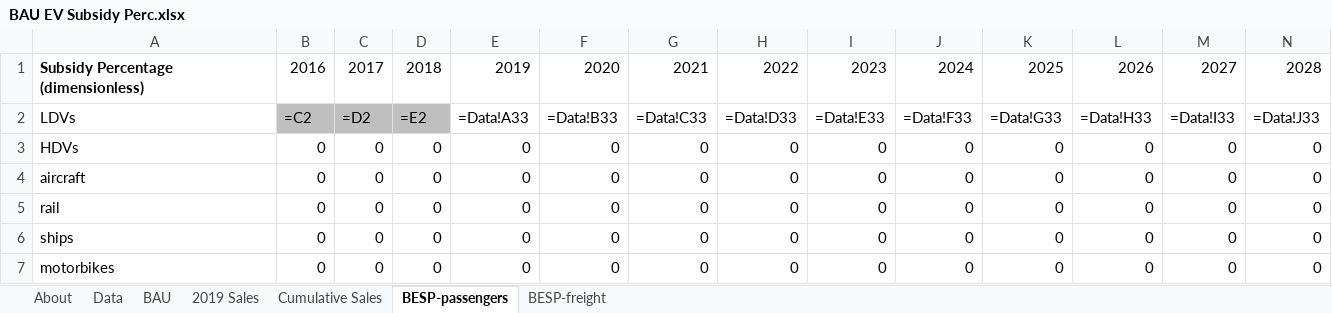
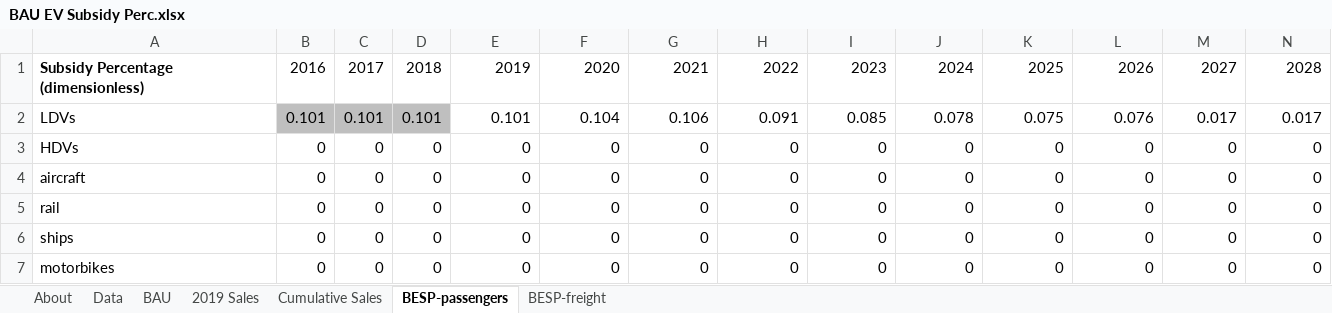
Before and after one commit to EnergyInnovation/eps-delaware, an Excel workbook: InputData/trans/BESP/BAU EV Subsidy Perc.xlsx, sheet BESP-passengers, drawn as a sheet; only a part is shown; values as stored, in another font and other column widths than the file's, no borders; formulas without a stored value are shown as written; removed rows and columns are numbered as before the commit, all else as after; rows hold the shown columns only; the diff names each change by its address in the sheet, - before the commit and + after, or states it on an @@ line.

```diff
--- a/InputData/trans/BESP/BAU EV Subsidy Perc.xlsx (sheet BESP-passengers)
+++ b/InputData/trans/BESP/BAU EV Subsidy Perc.xlsx (sheet BESP-passengers)
-row 2: LDVs | =C2 | =D2 | =E2 | =Data!A33 | =Data!B33 | =Data!C33 | =Data!D33 | =Data!E33 | =Data!F33 | =Data!G33 | =Data!H33 | =Data!I33 | =Data!J33
+row 2: LDVs | 0.101 | 0.101 | 0.101 | 0.101 | 0.104 | 0.106 | 0.091 | 0.085 | 0.078 | 0.075 | 0.076 | 0.017 | 0.017
```
Also changed, not shown: sheet BAU, sheet Data, sheet About, 6 other files.
